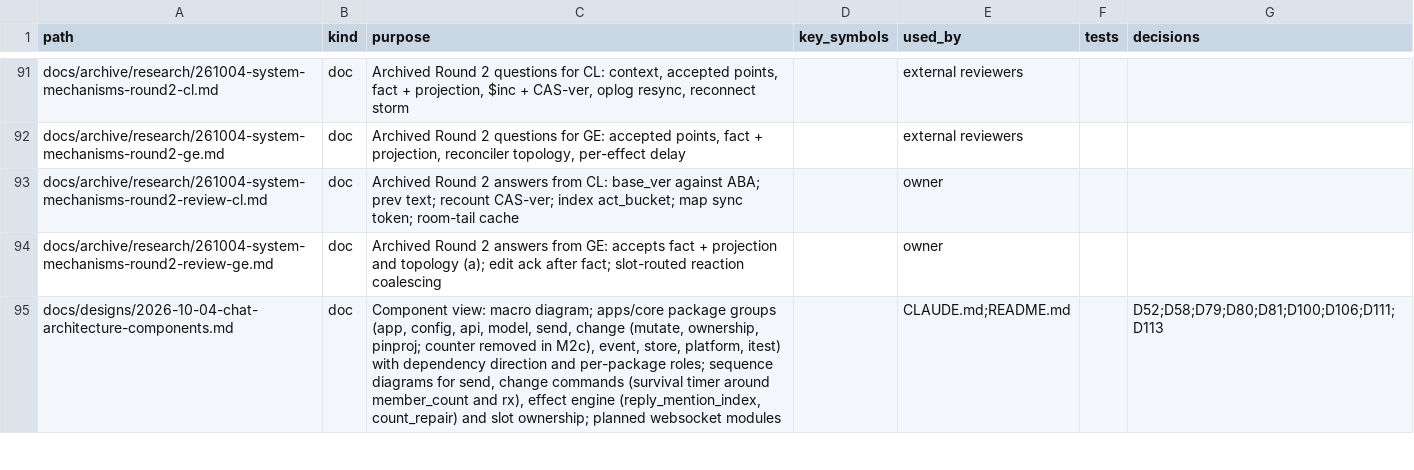
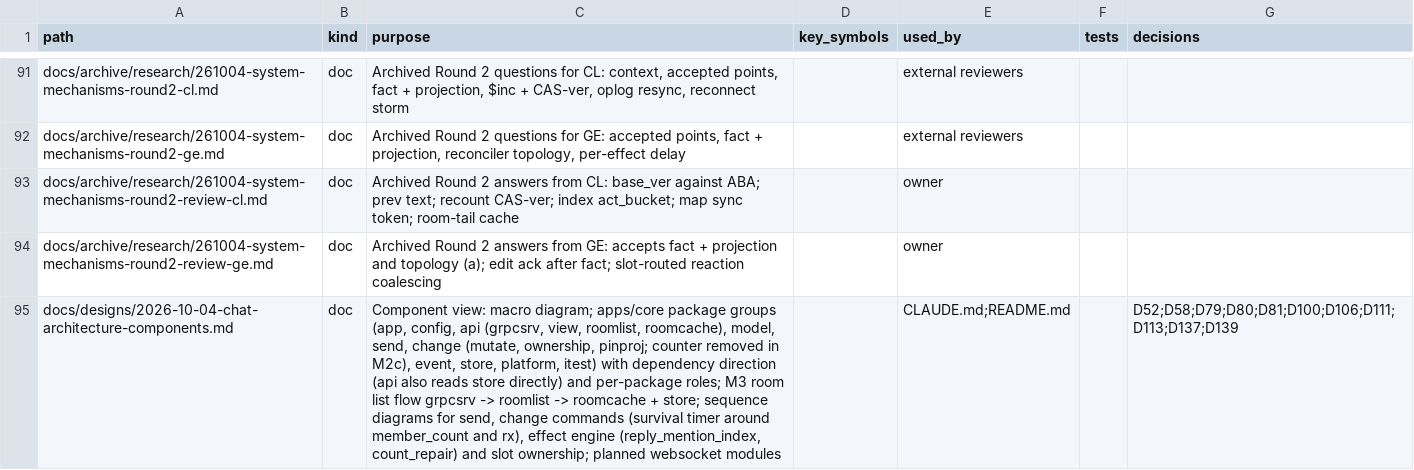
Before and after one commit to ivannguyendev/chatim, a CSV file: INDEXES.csv, drawn as a sheet; only a part is shown, gaps mark what is left out; the diff covers the shown part only; the diff names each change by its address in the sheet, - before the commit and + after, or states it on an @@ line.

```diff
--- a/INDEXES.csv
+++ b/INDEXES.csv
-C95 (purpose): …(app, config, api, model, send, change (mutate, ownership, pinproj; counter removed in M2c), event, store, platform, itest) with dependency direction and per-package roles; sequence diagrams…
+C95 (purpose): …(app, config, api (grpcsrv, view, roomlist, roomcache), model, send, change (mutate, ownership, pinproj; counter removed in M2c), event, store, platform, itest) with dependency direction (api also reads store directly) and per-package roles; M3 room list flow grpcsrv -> roomlist -> roomcache + store; sequence diagrams…
-G95 (decisions): D52;D58;D79;D80;D81;D100;D106;D111;D113
+G95 (decisions): D52;D58;D79;D80;D81;D100;D106;D111;D113;D137;D139
```
Also changed, not shown: 3 added rows and 6 edited cells elsewhere in this file, 7 other files.
